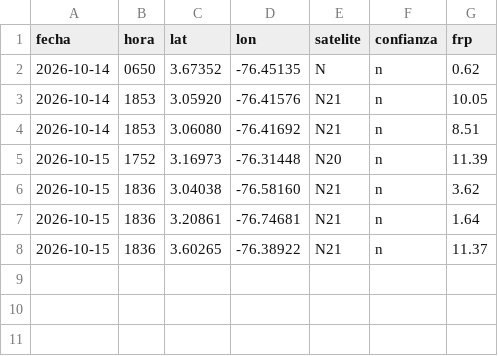
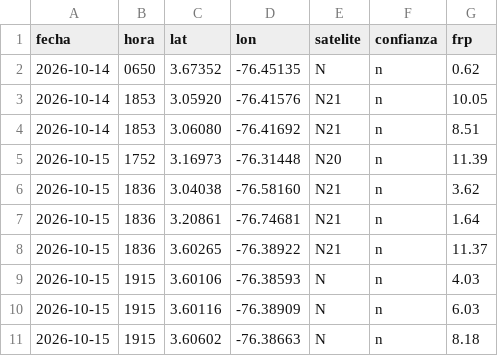
Before and after one commit to al3jandroangel/sat-incendios-cali, a CSV file: data/hotspots_recientes.csv, drawn as a sheet.

```diff
--- a/data/hotspots_recientes.csv
+++ b/data/hotspots_recientes.csv
@@ -8 +8,4 @@ fecha,hora,lat,lon,satelite,confianza,frp
 2026-10-15,1836,3.60265,-76.38922,N21,n,11.37
+2026-10-15,1915,3.60106,-76.38593,N,n,4.03
+2026-10-15,1915,3.60116,-76.38909,N,n,6.03
+2026-10-15,1915,3.60602,-76.38663,N,n,8.18
```
Also changed, not shown: 2 other files.
